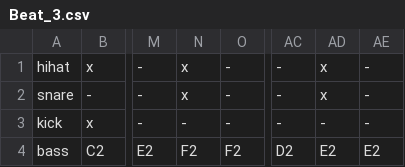
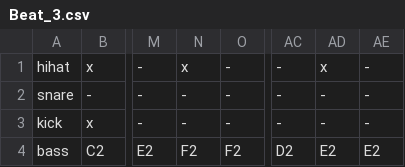
Before and after one commit to DWintermans/BeatShift, a CSV file: Assets/Data/Beat_3.csv, drawn as a sheet; only a part is shown, gaps mark what is left out; the diff names each change by its address in the sheet, - before the commit and + after, or states it on an @@ line.

Commit message:
[UPDATE] beat

```diff
--- a/Assets/Data/Beat_3.csv
+++ b/Assets/Data/Beat_3.csv
-N2: x
+N2: -
-AD2: x
+AD2: -
```
Also changed, not shown: 2 other files.
